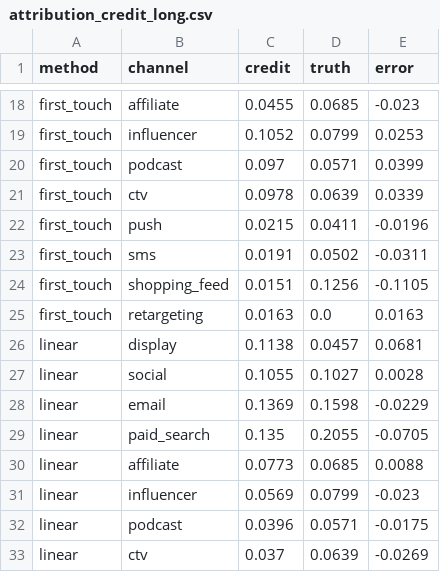
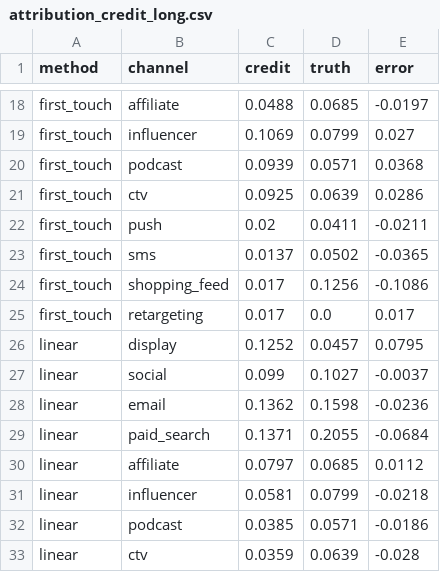
Before and after one commit to riya0920/customer-analytics-suite, a CSV file: frontend/public/data/attribution_credit_long.csv, drawn as a sheet; only a part is shown, gaps mark what is left out; the diff covers the shown part only; the diff names each change by its address in the sheet, - before the commit and + after, or states it on an @@ line.

```diff
--- a/frontend/public/data/attribution_credit_long.csv
+++ b/frontend/public/data/attribution_credit_long.csv
-C18 (credit): 0.0455
+C18 (credit): 0.0488
-E18 (error): -0.023
+E18 (error): -0.0197
-C19 (credit): 0.1052
+C19 (credit): 0.1069
-E19 (error): 0.0253
+E19 (error): 0.027
-C20 (credit): 0.097
+C20 (credit): 0.0939
-E20 (error): 0.0399
+E20 (error): 0.0368
-C21 (credit): 0.0978
+C21 (credit): 0.0925
-E21 (error): 0.0339
+E21 (error): 0.0286
-C22 (credit): 0.0215
+C22 (credit): 0.02
-E22 (error): -0.0196
+E22 (error): -0.0211
-C23 (credit): 0.0191
+C23 (credit): 0.0137
-E23 (error): -0.0311
+E23 (error): -0.0365
-C24 (credit): 0.0151
+C24 (credit): 0.017
-E24 (error): -0.1105
+E24 (error): -0.1086
-C25 (credit): 0.0163
+C25 (credit): 0.017
-E25 (error): 0.0163
+E25 (error): 0.017
-C26 (credit): 0.1138
+C26 (credit): 0.1252
-E26 (error): 0.0681
+E26 (error): 0.0795
-C27 (credit): 0.1055
+C27 (credit): 0.099
-E27 (error): 0.0028
+E27 (error): -0.0037
-C28 (credit): 0.1369
+C28 (credit): 0.1362
-E28 (error): -0.0229
+E28 (error): -0.0236
-C29 (credit): 0.135
+C29 (credit): 0.1371
-E29 (error): -0.0705
+E29 (error): -0.0684
-C30 (credit): 0.0773
+C30 (credit): 0.0797
-E30 (error): 0.0088
+E30 (error): 0.0112
-C31 (credit): 0.0569
+C31 (credit): 0.0581
-E31 (error): -0.023
+E31 (error): -0.0218
-C32 (credit): 0.0396
+C32 (credit): 0.0385
-E32 (error): -0.0175
+E32 (error): -0.0186
-C33 (credit): 0.037
+C33 (credit): 0.0359
-E33 (error): -0.0269
+E33 (error): -0.028
```
Also changed, not shown: 102 edited cells elsewhere in this file, frontend/public/data/budget_outcomes.csv, frontend/public/data/clv_by_channel.csv, 33 other files.
